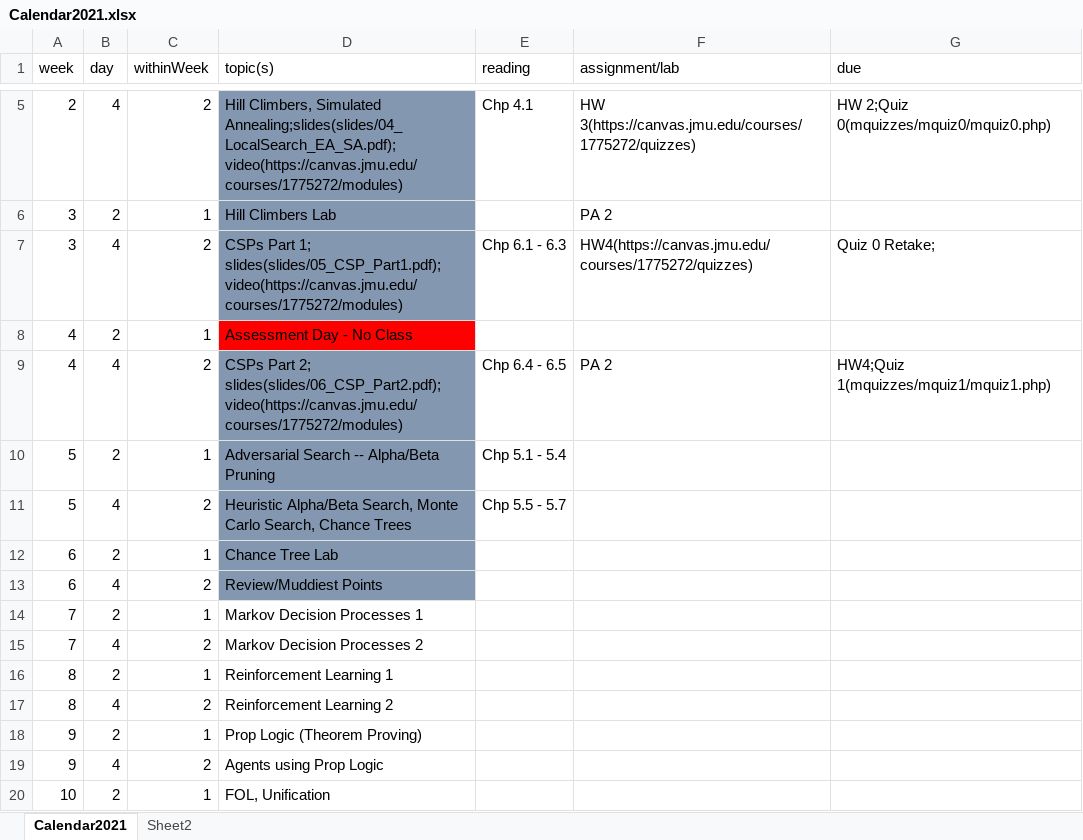
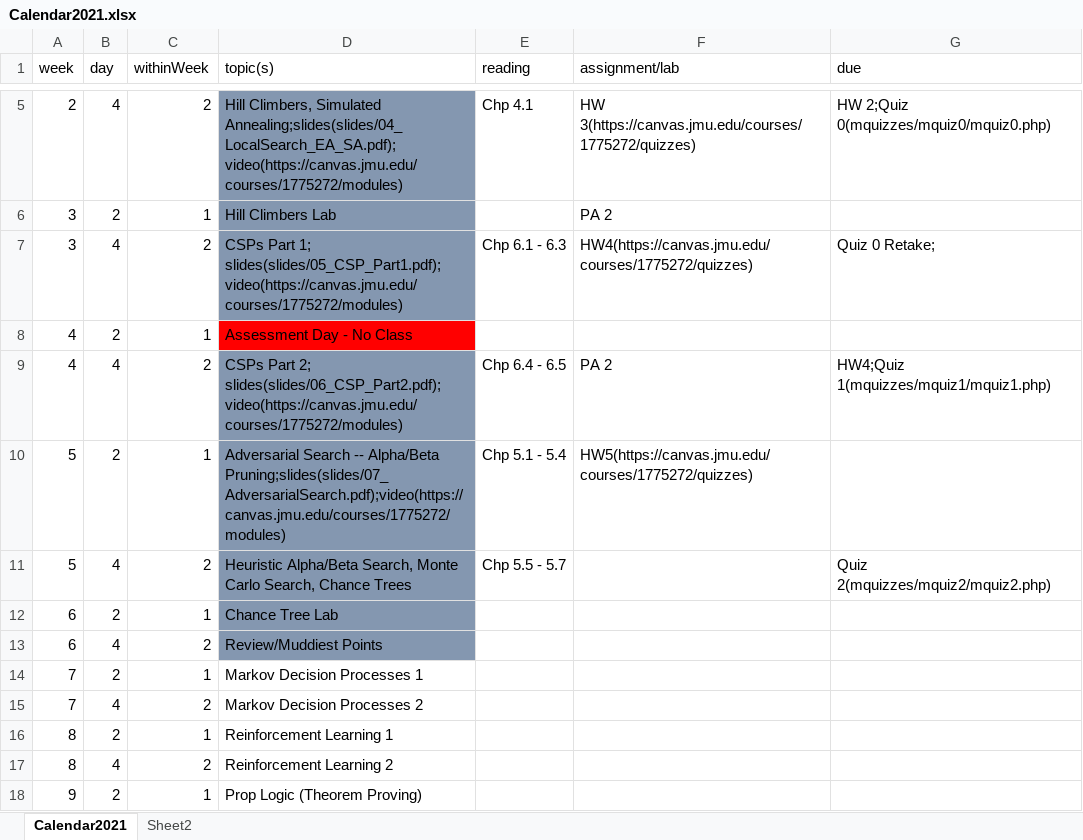
Before and after one commit to molloykp/AIClass, an Excel workbook: wwwMolloy/Calendar2021.xlsx, sheet Calendar2021, drawn as a sheet; only a part is shown, gaps mark what is left out; the shorter side is filled out with more unchanged rows; values as stored, in another font and other column widths than the file's, no borders; the diff names each change by its address in the sheet, - before the commit and + after, or states it on an @@ line.

Commit message:
Add PA2 notes and slides from Lecture 7.

```diff
--- a/wwwMolloy/Calendar2021.xlsx (sheet Calendar2021)
+++ b/wwwMolloy/Calendar2021.xlsx (sheet Calendar2021)
-D10 (topic(s)): …-- Alpha/Beta Pruning
+D10 (topic(s)): …-- Alpha/Beta Pruning;slides(slides/07_AdversarialSearch.pdf);video(https://canvas.jmu.edu/courses/1775272/modules)
-F10 (assignment/lab): (empty)
+F10 (assignment/lab): HW5(https://canvas.jmu.edu/courses/1775272/quizzes)
-G11 (due): (empty)
+G11 (due): Quiz 2(mquizzes/mquiz2/mquiz2.php)
```
Also changed, not shown: 18 other files.
